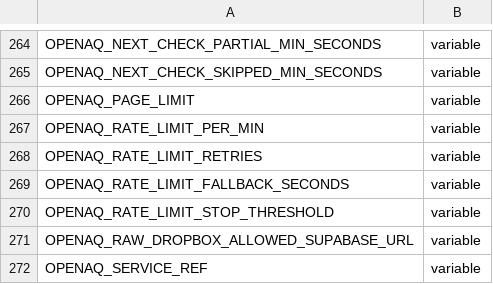
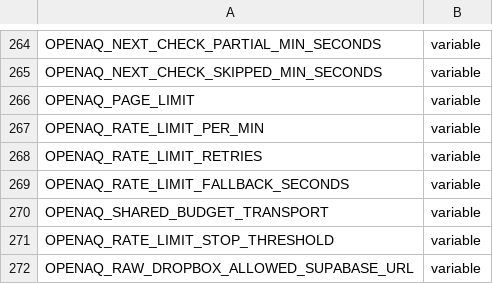
Before and after one commit to TEST-uk-aq/uk-aq-ingest, a CSV file: config/uk_aq_github_env_targets.csv, drawn as a sheet; only a part is shown, gaps mark what is left out; the shorter side is filled out with more unchanged rows; the diff names each change by its address in the sheet, - before the commit and + after, or states it on an @@ line.

Commit message:
Update uk_aq_github_env_targets.csv

```diff
--- a/config/uk_aq_github_env_targets.csv
+++ b/config/uk_aq_github_env_targets.csv
+row 270: OPENAQ_SHARED_BUDGET_TRANSPORT | variable
```
